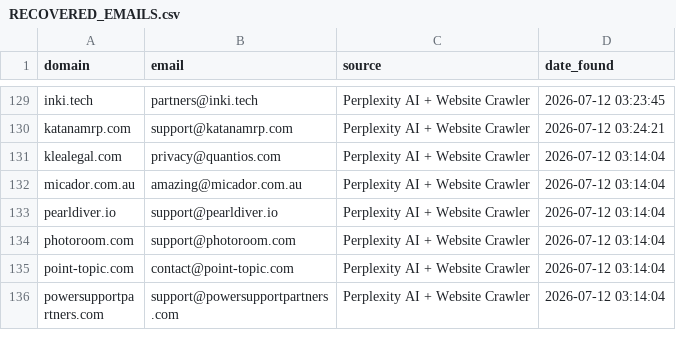
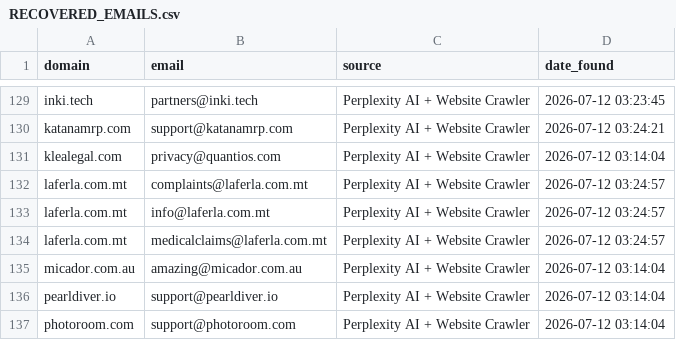
Before and after one commit to nikhilkaushik12345/email-verification-project, a CSV file: RECOVERED_EMAILS.csv, drawn as a sheet; only a part is shown, gaps mark what is left out; the shorter side is filled out with more unchanged rows; the diff names each change by its address in the sheet, - before the commit and + after, or states it on an @@ line.

Commit message:
Add recovered emails for batch 26 domains

```diff
--- a/RECOVERED_EMAILS.csv
+++ b/RECOVERED_EMAILS.csv
+row 132: laferla.com.mt | complaints@laferla.com.mt | Perplexity AI + Website Crawler | 2026-07-12 03:24:57
+row 133: laferla.com.mt | info@laferla.com.mt | Perplexity AI + Website Crawler | 2026-07-12 03:24:57
+row 134: laferla.com.mt | medicalclaims@laferla.com.mt | Perplexity AI + Website Crawler | 2026-07-12 03:24:57
```
